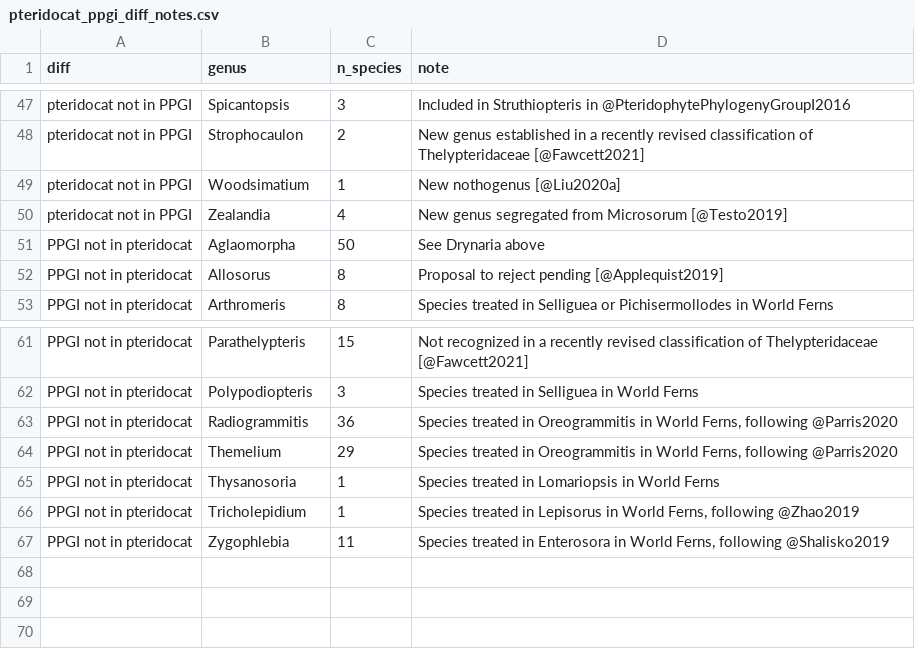
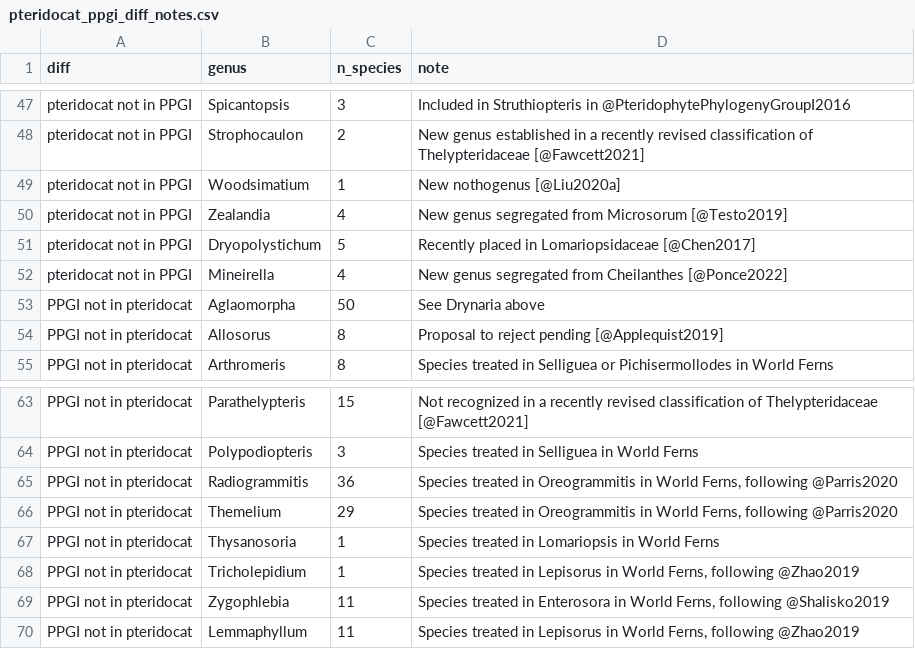
Before and after one commit to fernphy/ftol_ms, a CSV file: _targets/user/data_raw/pteridocat_ppgi_diff_notes.csv, drawn as a sheet; only a part is shown, gaps mark what is left out.

Commit message:
Update pteridocat-ppgi diff notes

```diff
--- a/_targets/user/data_raw/pteridocat_ppgi_diff_notes.csv
+++ b/_targets/user/data_raw/pteridocat_ppgi_diff_notes.csv
@@ -50,2 +50,4 @@ pteridocat not in PPGI,Woodsimatium,1,"New nothogenus [@Liu2020a]"
 pteridocat not in PPGI,Zealandia,4,"New genus segregated from Microsorum [@Testo2019]"
+pteridocat not in PPGI,Dryopolystichum,5,"Recently placed in Lomariopsidaceae [@Chen2017]"
+pteridocat not in PPGI,Mineirella,4,"New genus segregated from Cheilanthes [@Ponce2022]"
 PPGI not in pteridocat,Aglaomorpha,50,See Drynaria above
@@ -67 +69,2 @@ PPGI not in pteridocat,Tricholepidium,1,"Species treated in Lepisorus in World F
 PPGI not in pteridocat,Zygophlebia,11,"Species treated in Enterosora in World Ferns, following @Shalisko2019"
+PPGI not in pteridocat,Lemmaphyllum,11,"Species treated in Lepisorus in World Ferns, following @Zhao2019"
```
